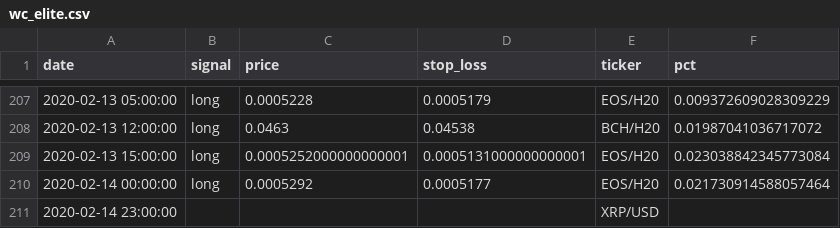
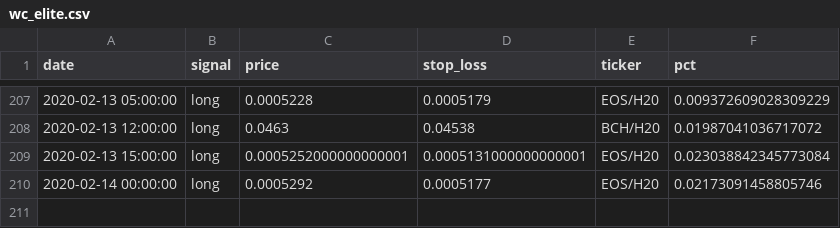
Before and after one commit to pegahcarter/All-Things-TA, a CSV file: data/signals/wc_elite.csv, drawn as a sheet; only a part is shown, gaps mark what is left out.

```diff
--- a/data/signals/wc_elite.csv
+++ b/data/signals/wc_elite.csv
@@ -209,3 +209,2 @@ date,signal,price,stop_loss,ticker,pct
 2020-02-13 15:00:00,long,0.0005252000000000001,0.0005131000000000001,EOS/H20,0.023038842345773084
-2020-02-14 00:00:00,long,0.0005292,0.0005177,EOS/H20,0.021730914588057464
-2020-02-14 23:00:00,,,,XRP/USD,
+2020-02-14 00:00:00,long,0.0005292,0.0005177,EOS/H20,0.02173091458805746
```
Also changed, not shown: data/signals/atta_insiders.csv, 1 other file.
